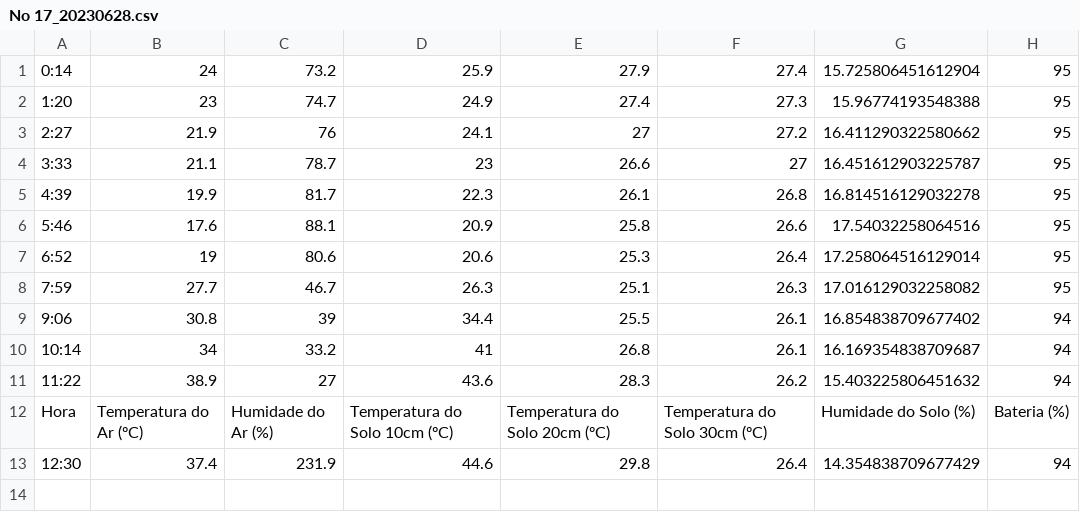
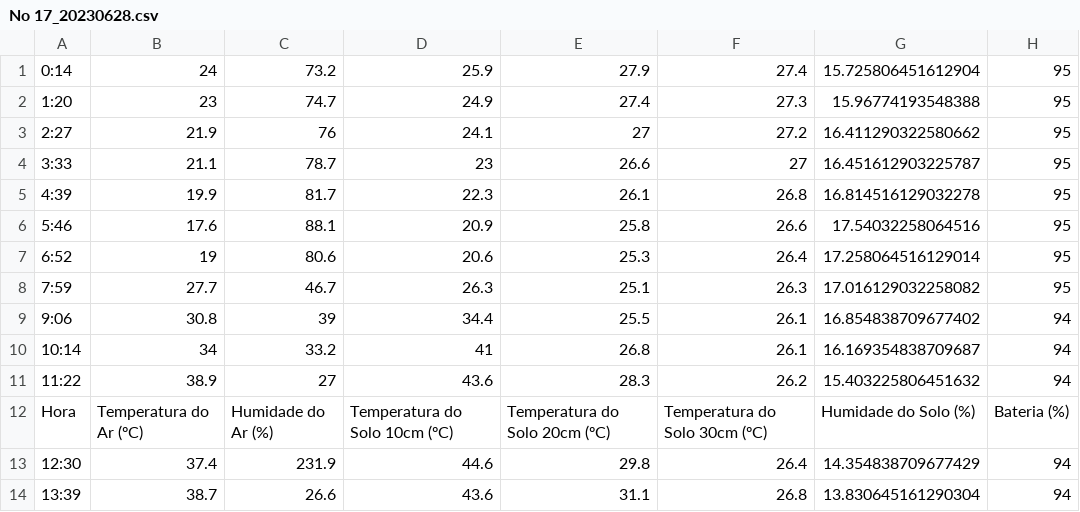
Before and after one commit to jpcoelhoATipbDOTpt/MAN4HEALTH, a CSV file: Docs/CSV dos dados coletados pelos nós IoT/Nós IoT/No 17/No 17_20230628.csv, drawn as a sheet.

```diff
--- a/Docs/CSV dos dados coletados pelos nós IoT/Nós IoT/No 17/No 17_20230628.csv
+++ b/Docs/CSV dos dados coletados pelos nós IoT/Nós IoT/No 17/No 17_20230628.csv
@@ -13 +13,2 @@ Hora,Temperatura do Ar (ºC),Humidade do Ar (%),Temperatura do Solo 10cm (ºC),T
 12:30,37.4,231.9,44.6,29.8,26.4,14.354838709677429,94
+13:39,38.7,26.6,43.6,31.1,26.8,13.830645161290304,94
```
Also changed, not shown: Docs/CSV dos dados coletados pelos nós IoT/CO2/CO2_20230628.csv, Docs/CSV dos dados coletados pelos nós IoT/Nós IoT/No 1/No 1_20230628.csv, 7 other files.
